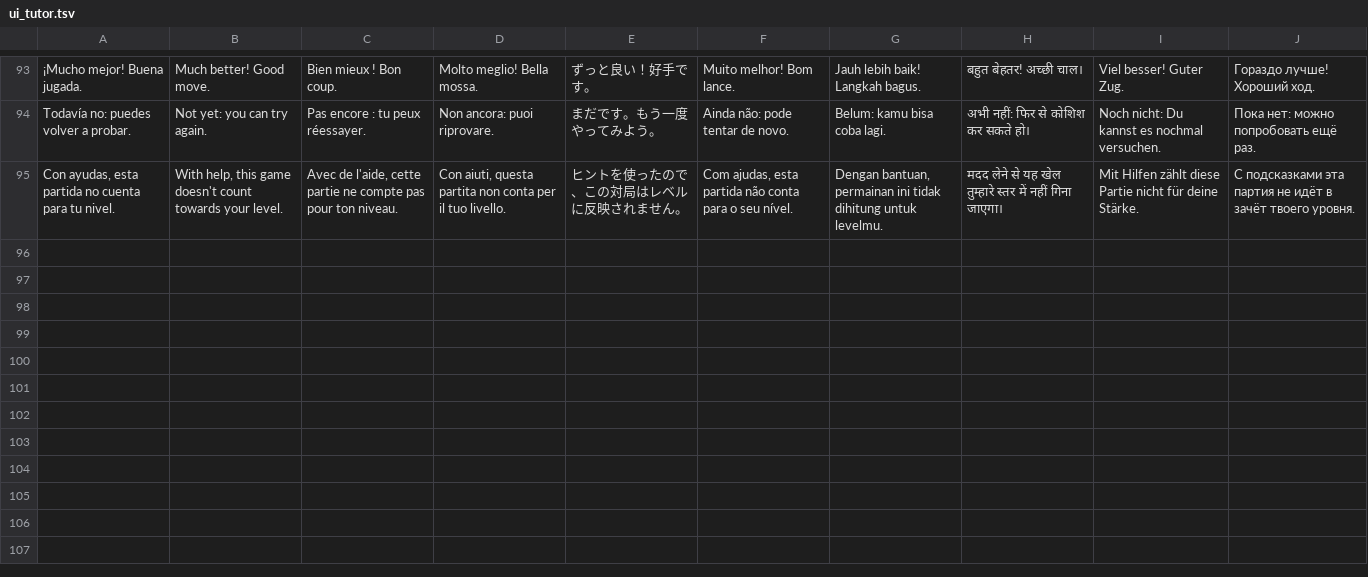
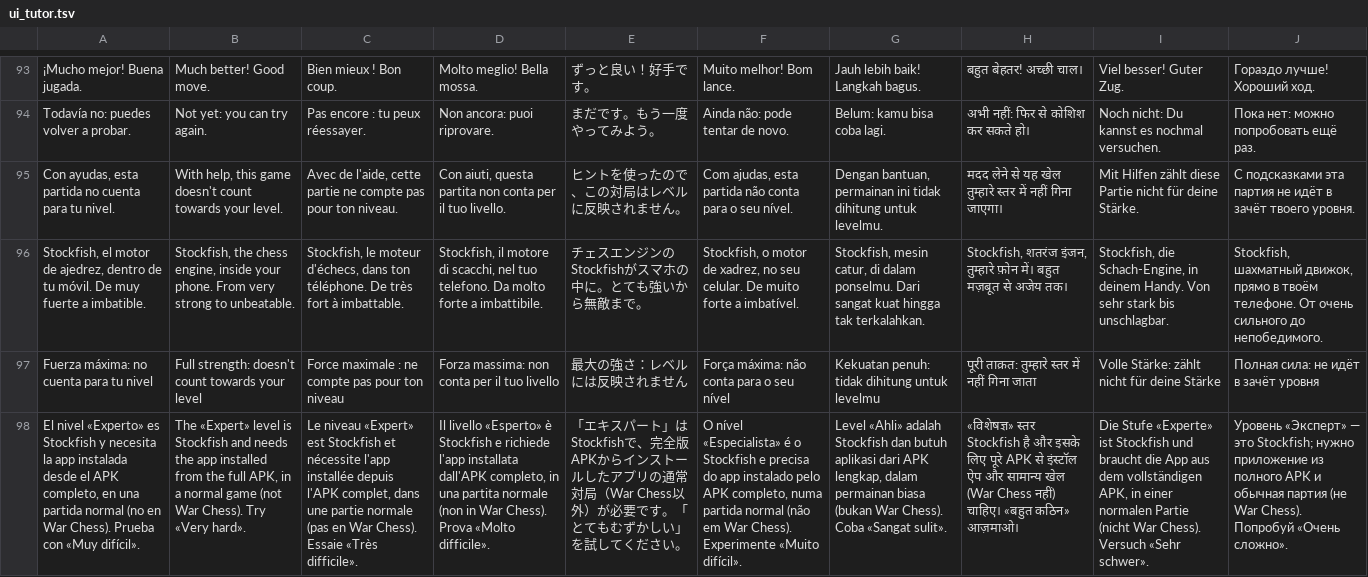
Before and after one commit to pabloprietorecio-afk/Chesssome-, a TSV file: tools/i18n/trad/ui_tutor.tsv, drawn as a sheet; only a part is shown, gaps mark what is left out; the diff names each change by its address in the sheet, - before the commit and + after, or states it on an @@ line.

```diff
--- a/tools/i18n/trad/ui_tutor.tsv
+++ b/tools/i18n/trad/ui_tutor.tsv
+row 96: Stockfish, el motor de ajedrez, dentro de tu móvil. De muy fuerte a imbatible. | Stockfish, the chess engine, inside your phone. From very strong to unbeatable. | Stockfish, le moteur d'échecs, dans ton téléphone. De très fort à imbattable. | Stockfish, il motore di scacchi, nel tuo telefono. Da molto forte a imbattibile. | チェスエンジンのStockfishがスマホの中に。とても強いから無敵まで。 | Stockfish, o motor de xadrez, no seu celular. De muito forte a imbatível. | Stockfish, mesin catur, di dalam ponselmu. Dari sangat kuat hingga tak terkalahkan. | Stockfish, शतरंज इंजन, तुम्हारे फ़ोन में। बहुत मज़बूत से अजेय तक। | Stockfish, die Schach-Engine, in deinem Handy. Von sehr stark bis unschlagbar. | Stockfish, шахматный движок, прямо в твоём телефоне. От очень сильного до непобедимого.
+row 97: Fuerza máxima: no cuenta para tu nivel | Full strength: doesn't count towards your level | Force maximale : ne compte pas pour ton niveau | Forza massima: non conta per il tuo livello | 最大の強さ：レベルには反映されません | Força máxima: não conta para o seu nível | Kekuatan penuh: tidak dihitung untuk levelmu | पूरी ताक़त: तुम्हारे स्तर में नहीं गिना जाता | Volle Stärke: zählt nicht für deine Stärke | Полная сила: не идёт в зачёт уровня
+row 98: El nivel «Experto» es Stockfish y necesita la app instalada desde el APK completo, en una partida normal (no en War Chess). Prueba con «Muy difícil». | The «Expert» level is Stockfish and needs the app installed from the full APK, in a normal game (not War Chess). Try «Very hard». | Le niveau «Expert» est Stockfish et nécessite l'app installée depuis l'APK complet, dans une partie normale (pas en War Chess). Essaie «Très difficile». | Il livello «Esperto» è Stockfish e richiede l'app installata dall'APK completo, in una partita normale (non in War Chess). Prova «Molto difficile». | 「エキスパート」はStockfishで、完全版APKからインストールしたアプリの通常対局（War Chess以外）が必要です。「とてもむずかしい」を試してください。 | O nível «Especialista» é o Stockfish e precisa do app instalado pelo APK completo, numa partida normal (não em War Chess). Experimente «Muito difícil». | Level «Ahli» adalah Stockfish dan butuh aplikasi dari APK lengkap, dalam permainan biasa (bukan War Chess). Coba «Sangat sulit». | «विशेषज्ञ» स्तर Stockfish है और इसके लिए पूरे APK से इंस्टॉल ऐप और सामान्य खेल (War Chess नहीं) चाहिए। «बहुत कठिन» आज़माओ। | Die Stufe «Experte» ist Stockfish und braucht die App aus dem vollständigen APK, in einer normalen Partie (nicht War Chess). Versuch «Sehr schwer». | Уровень «Эксперт» — это Stockfish; нужно приложение из полного APK и обычная партия (не War Chess). Попробуй «Очень сложно».
```
Also changed, not shown: 20 other files.
